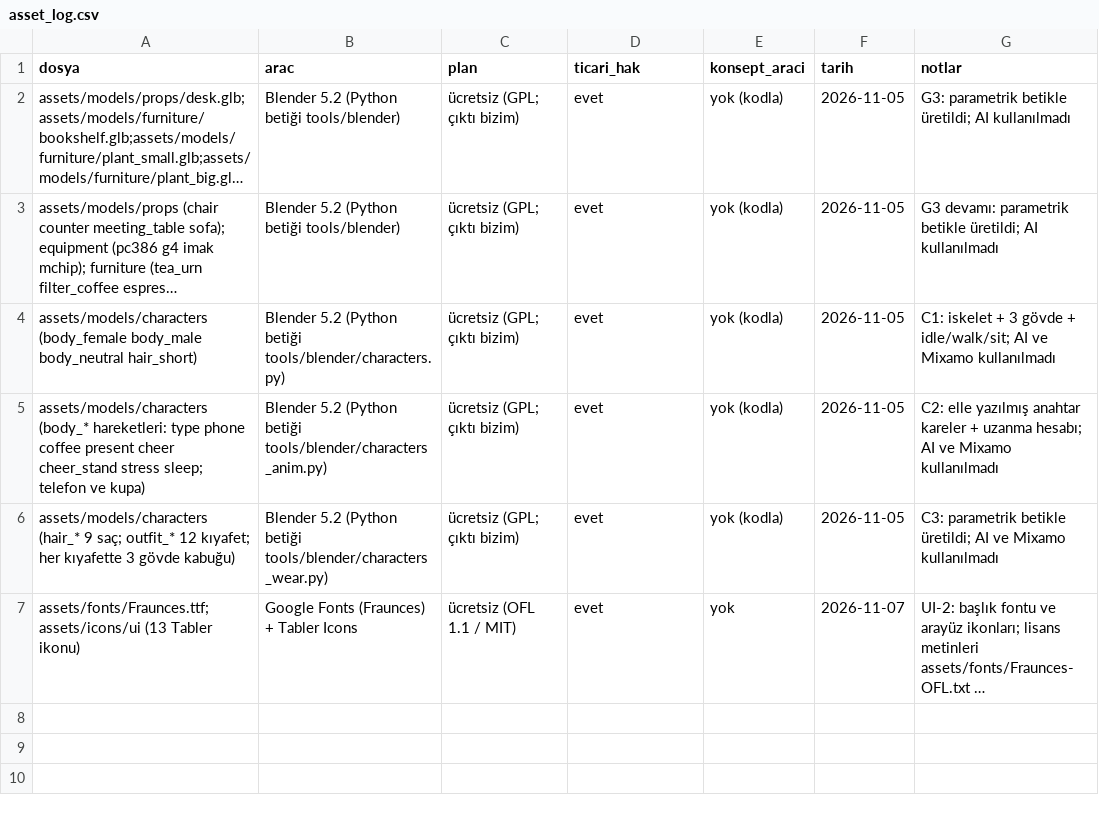
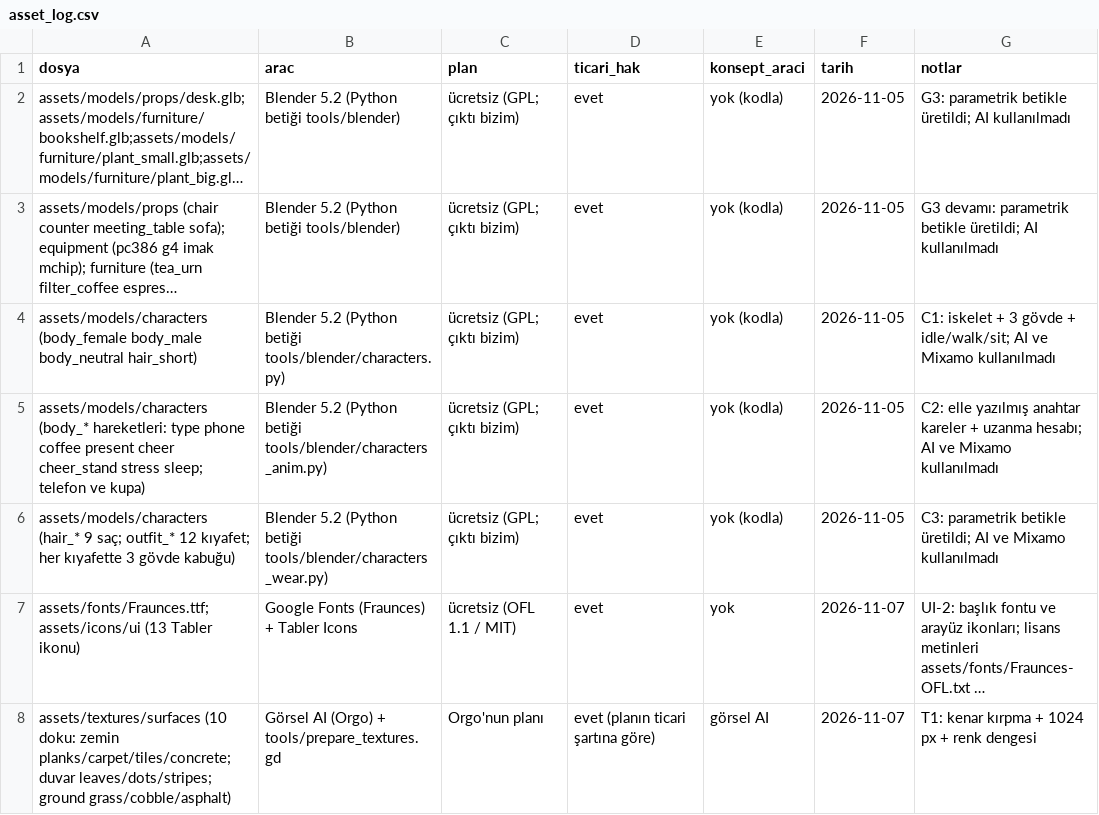
Before and after one commit to onursonmezz/AD_TYCOON, a CSV file: art/asset_log.csv, drawn as a sheet; long unchanged cells end in …; the diff names each change by its address in the sheet, - before the commit and + after, or states it on an @@ line.

```diff
--- a/art/asset_log.csv
+++ b/art/asset_log.csv
+row 8: assets/textures/surfaces (10 doku: zemin planks/carpet/tiles/concrete; duvar leaves/dots/stripes; ground grass/cobble/asphalt) | Görsel AI (Orgo) + tools/prepare_textures.gd | Orgo'nun planı | evet (planın ticari şartına göre) | görsel AI | 2026-11-07 | T1: kenar kırpma + 1024 px + renk dengesi
```
Also changed, not shown: 28 other files.
